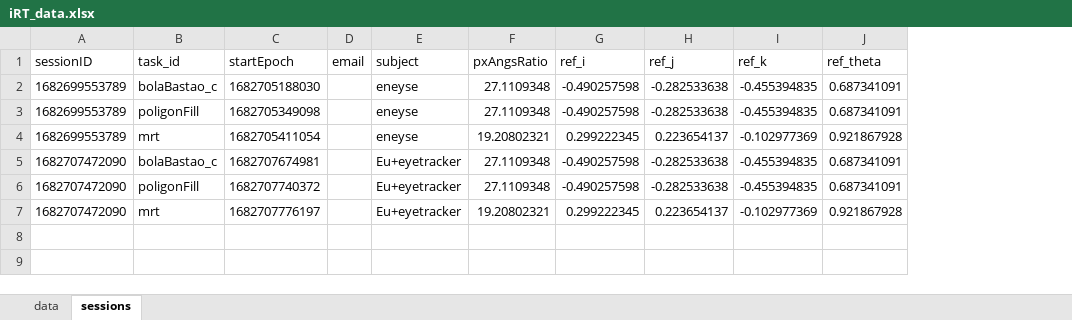
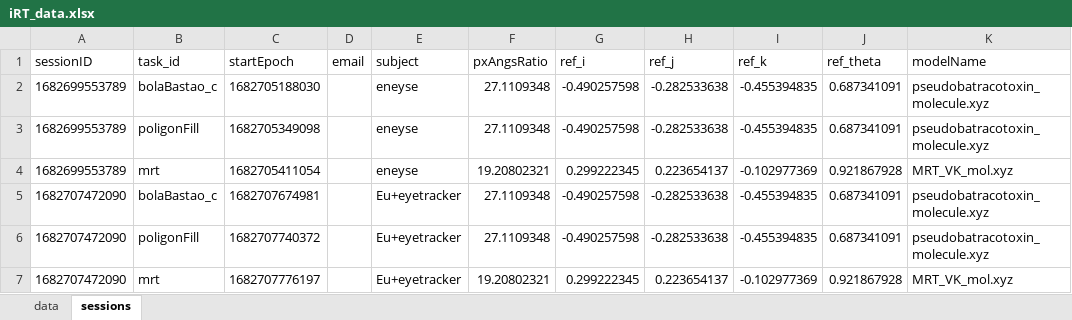
Before and after one commit to rodrigocns/octave, an Excel workbook: iRT_data.xlsx, sheet sessions, drawn as a sheet; values as stored, in another font and other column widths than the file's, no borders; the diff names each change by its address in the sheet, - before the commit and + after, or states it on an @@ line.

```diff
--- a/iRT_data.xlsx (sheet sessions)
+++ b/iRT_data.xlsx (sheet sessions)
+column K (modelName), rows 2-7: pseudobatracotoxin_molecule.xyz | pseudobatracotoxin_molecule.xyz | MRT_VK_mol.xyz | pseudobatracotoxin_molecule.xyz | pseudobatracotoxin_molecule.xyz | MRT_VK_mol.xyz
```
Also changed, not shown: iRT gsheets.xlsx.
